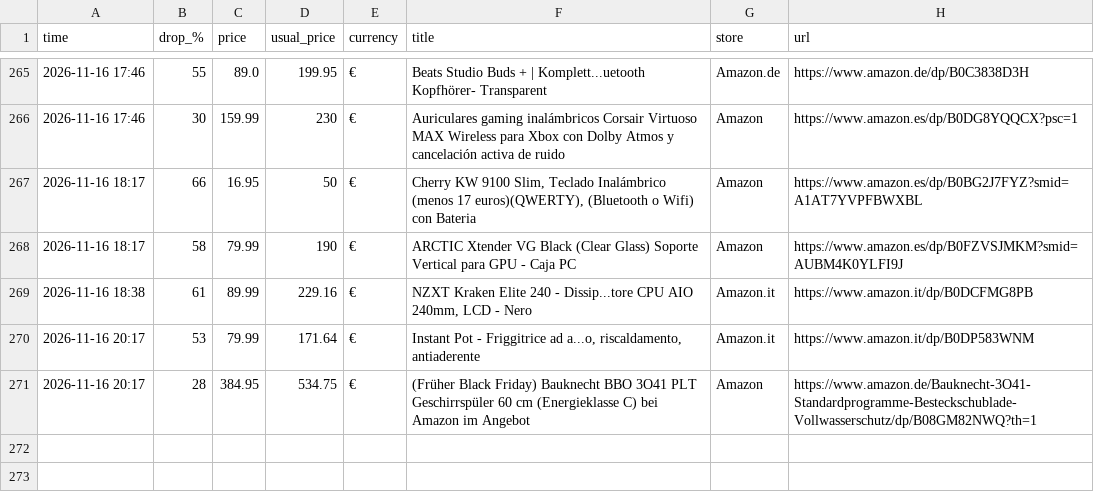
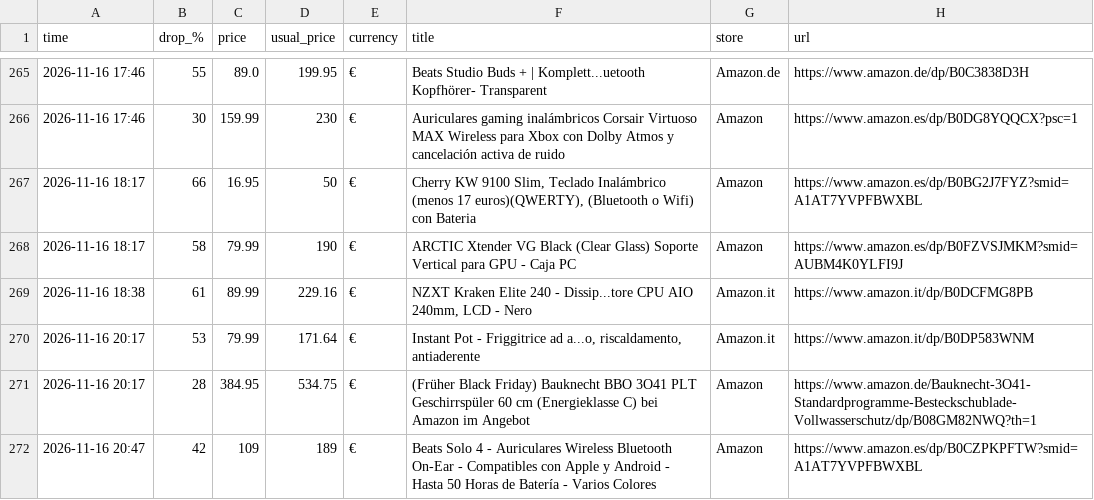
Before and after one commit to investinginfosec-png/deal-scanner, a CSV file: found_deals.csv, drawn as a sheet; only a part is shown, gaps mark what is left out; the diff names each change by its address in the sheet, - before the commit and + after, or states it on an @@ line.

```diff
--- a/found_deals.csv
+++ b/found_deals.csv
+row 272: 2026-11-16 20:47 | 42 | 109 | 189 | € | Beats Solo 4 - Auriculares Wireless Bluetooth On-Ear - Compatibles con Apple y Android - Hasta 50 Horas de Batería - Varios Colores | Amazon | https://www.amazon.es/dp/B0CZPKPFTW?smid=A1AT7YVPFBWXBL
```
Also changed, not shown: 3 other files.
